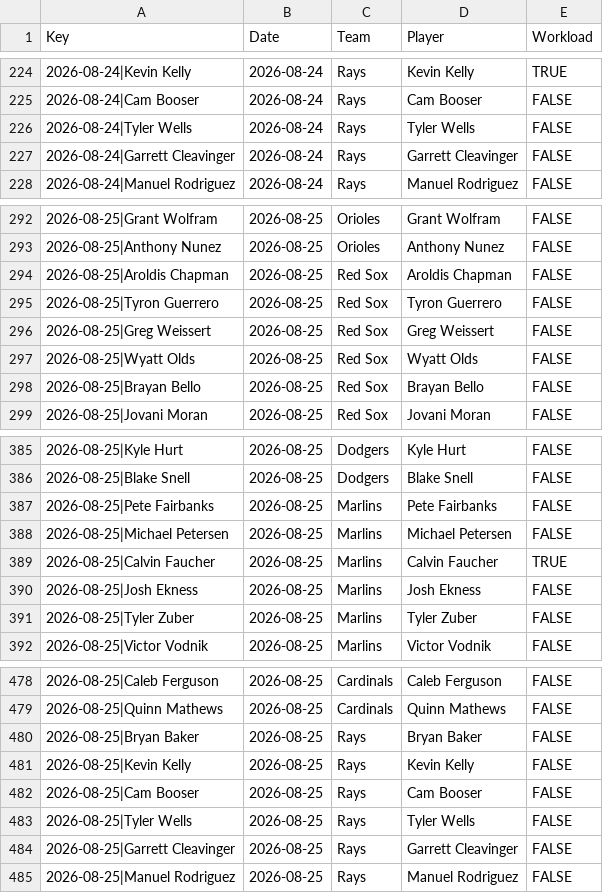
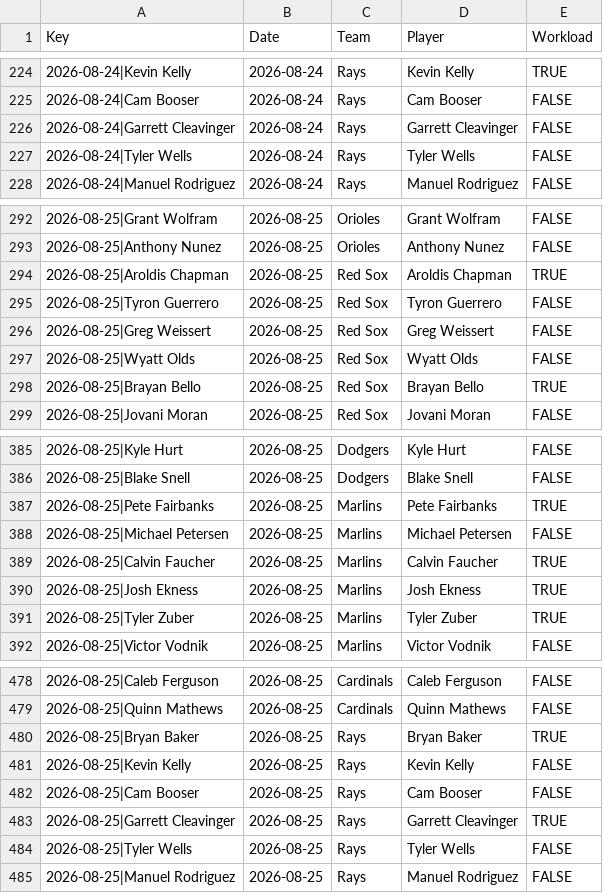
Before and after one commit to szerillo/mlb-tracker, a CSV file: data/bullpens_rr_multi.csv, drawn as a sheet; only a part is shown, gaps mark what is left out; the diff covers the shown part only.

```diff
--- a/data/bullpens_rr_multi.csv
+++ b/data/bullpens_rr_multi.csv
@@ -225,4 +225,4 @@ Key,Date,Team,Player,Workload
 2026-08-24|Cam Booser,2026-08-24,Rays,Cam Booser,FALSE
+2026-08-24|Garrett Cleavinger,2026-08-24,Rays,Garrett Cleavinger,FALSE
 2026-08-24|Tyler Wells,2026-08-24,Rays,Tyler Wells,FALSE
-2026-08-24|Garrett Cleavinger,2026-08-24,Rays,Garrett Cleavinger,FALSE
 2026-08-24|Manuel Rodriguez,2026-08-24,Rays,Manuel Rodriguez,FALSE
@@ -293,3 +293,3 @@ Key,Date,Team,Player,Workload
 2026-08-25|Anthony Nunez,2026-08-25,Orioles,Anthony Nunez,FALSE
-2026-08-25|Aroldis Chapman,2026-08-25,Red Sox,Aroldis Chapman,FALSE
+2026-08-25|Aroldis Chapman,2026-08-25,Red Sox,Aroldis Chapman,TRUE
 2026-08-25|Tyron Guerrero,2026-08-25,Red Sox,Tyron Guerrero,FALSE
@@ -297,3 +297,3 @@ Key,Date,Team,Player,Workload
 2026-08-25|Wyatt Olds,2026-08-25,Red Sox,Wyatt Olds,FALSE
-2026-08-25|Brayan Bello,2026-08-25,Red Sox,Brayan Bello,FALSE
+2026-08-25|Brayan Bello,2026-08-25,Red Sox,Brayan Bello,TRUE
 2026-08-25|Jovani Moran,2026-08-25,Red Sox,Jovani Moran,FALSE
@@ -386,7 +386,7 @@ Key,Date,Team,Player,Workload
 2026-08-25|Blake Snell,2026-08-25,Dodgers,Blake Snell,FALSE
-2026-08-25|Pete Fairbanks,2026-08-25,Marlins,Pete Fairbanks,FALSE
+2026-08-25|Pete Fairbanks,2026-08-25,Marlins,Pete Fairbanks,TRUE
 2026-08-25|Michael Petersen,2026-08-25,Marlins,Michael Petersen,FALSE
 2026-08-25|Calvin Faucher,2026-08-25,Marlins,Calvin Faucher,TRUE
-2026-08-25|Josh Ekness,2026-08-25,Marlins,Josh Ekness,FALSE
-2026-08-25|Tyler Zuber,2026-08-25,Marlins,Tyler Zuber,FALSE
+2026-08-25|Josh Ekness,2026-08-25,Marlins,Josh Ekness,TRUE
+2026-08-25|Tyler Zuber,2026-08-25,Marlins,Tyler Zuber,TRUE
 2026-08-25|Victor Vodnik,2026-08-25,Marlins,Victor Vodnik,FALSE
@@ -479,7 +479,7 @@ Key,Date,Team,Player,Workload
 2026-08-25|Quinn Mathews,2026-08-25,Cardinals,Quinn Mathews,FALSE
-2026-08-25|Bryan Baker,2026-08-25,Rays,Bryan Baker,FALSE
+2026-08-25|Bryan Baker,2026-08-25,Rays,Bryan Baker,TRUE
 2026-08-25|Kevin Kelly,2026-08-25,Rays,Kevin Kelly,FALSE
 2026-08-25|Cam Booser,2026-08-25,Rays,Cam Booser,FALSE
+2026-08-25|Garrett Cleavinger,2026-08-25,Rays,Garrett Cleavinger,TRUE
 2026-08-25|Tyler Wells,2026-08-25,Rays,Tyler Wells,FALSE
-2026-08-25|Garrett Cleavinger,2026-08-25,Rays,Garrett Cleavinger,FALSE
 2026-08-25|Manuel Rodriguez,2026-08-25,Rays,Manuel Rodriguez,FALSE
```
Also changed, not shown: 4 moved rows and 6 edited cells elsewhere in this file, data/bullpens_rr.csv, 2 other files.
